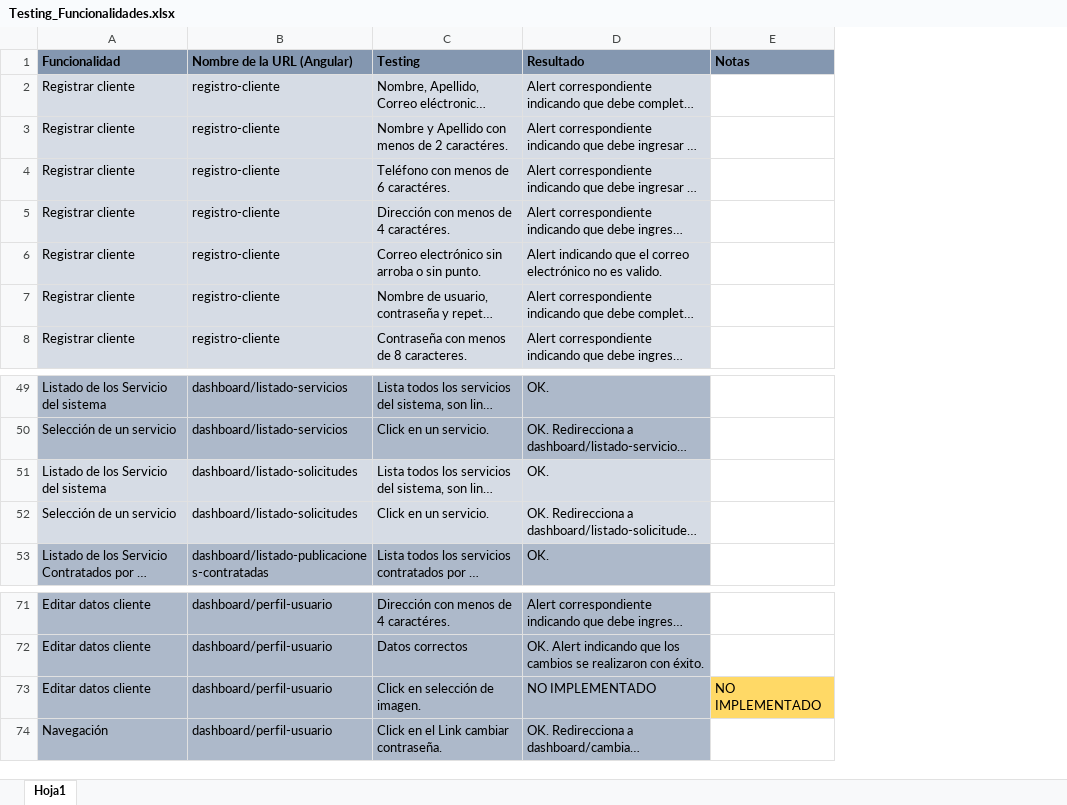
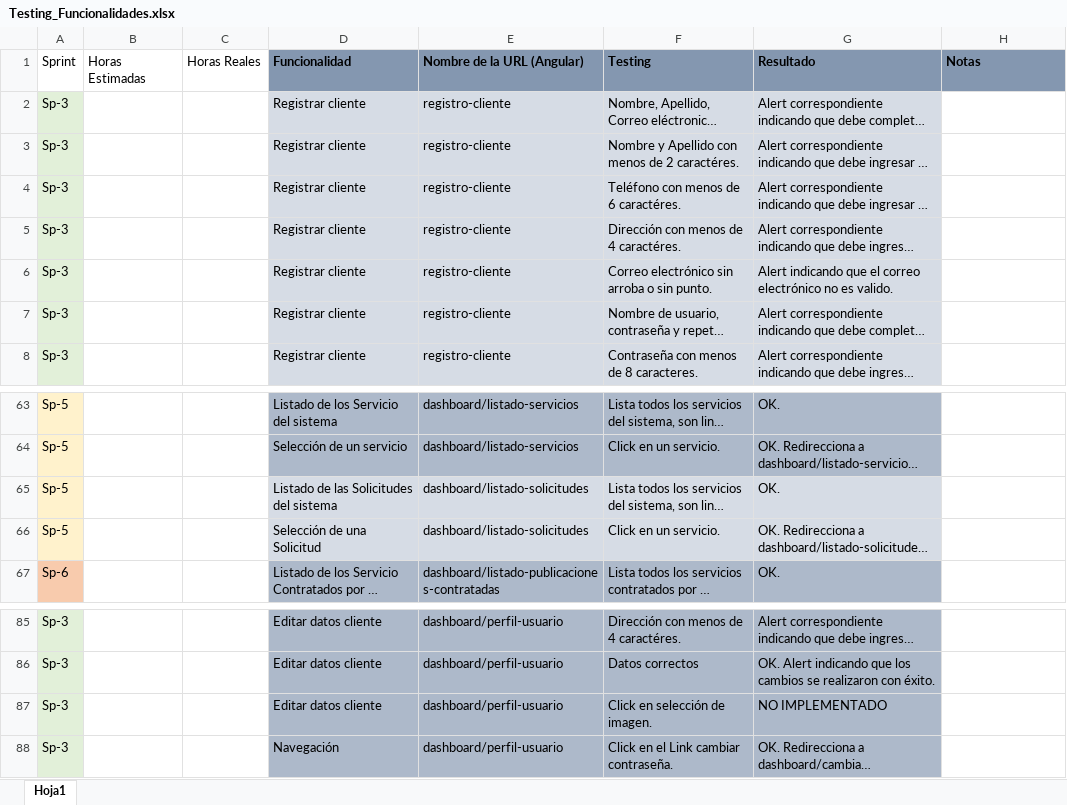
Before and after one commit to fedespe/ProyectoFinal, an Excel workbook: Documentacion/Testing y funcionalidades/Testing_Funcionalidades.xlsx, sheet Hoja1, drawn as a sheet; only a part is shown, gaps mark what is left out; long unchanged cells end in …; values as stored, in another font and other column widths than the file's, no borders; addresses are those after the commit; the diff covers the shown part only; the diff names each change by its address in the sheet, - before the commit and + after, or states it on an @@ line.

```diff
--- a/Documentacion/Testing y funcionalidades/Testing_Funcionalidades.xlsx (sheet Hoja1)
+++ b/Documentacion/Testing y funcionalidades/Testing_Funcionalidades.xlsx (sheet Hoja1)
+column A (Sprint), rows 2-8: all Sp-3; rows 63-67: Sp-5 | Sp-5 | Sp-5 | Sp-5 | Sp-6; rows 85-88: all Sp-3
+column B (Horas Estimadas), empty
+column C (Horas Reales), empty
-D65 (Funcionalidad): Listado de los Servicio del sistema
+D65 (Funcionalidad): Listado de las Solicitudes del sistema
-D66 (Funcionalidad): Selección de un servicio
+D66 (Funcionalidad): Selección de una Solicitud
-H87 (Notas): NO IMPLEMENTADO
+H87 (Notas): (empty)
-H87 fill: #FFD966
+H87 fill: none
```
Also changed, not shown: 84 added rows, 7 edited cells and cell formats elsewhere in this sheet, Documentacion/Horas.xlsx, 13 other files.
